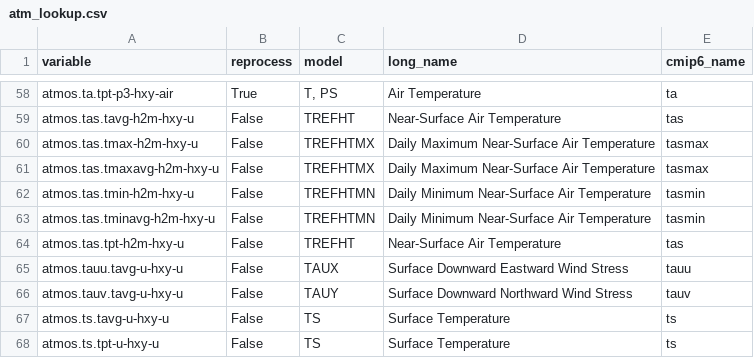
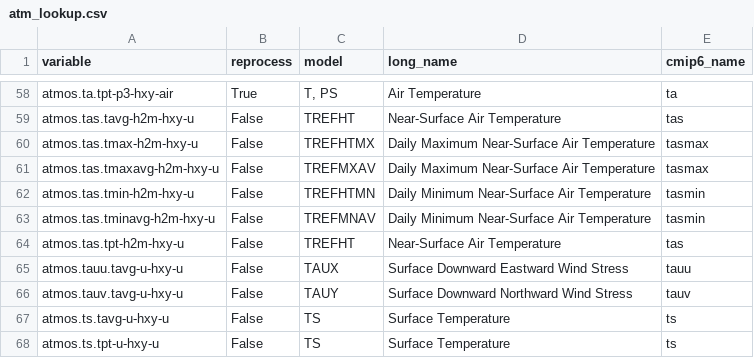
Before and after one commit to CMCC-Foundation/cmcc_cmip_data_request, a CSV file: cmip7-lookup/atm_lookup.csv, drawn as a sheet; only a part is shown, gaps mark what is left out.

Commit message:
Update atm_lookup.csv for tas.tminavg and tas.tmaxavg
Use the appropriate cam variables for monthly mean of daily min max

```diff
--- a/cmip7-lookup/atm_lookup.csv
+++ b/cmip7-lookup/atm_lookup.csv
@@ -60,5 +60,5 @@ atmos.tas.tavg-h2m-hxy-u,False,TREFHT,Near-Surface Air Temperature,tas
 atmos.tas.tmax-h2m-hxy-u,False,TREFHTMX,Daily Maximum Near-Surface Air Temperature,tasmax
-atmos.tas.tmaxavg-h2m-hxy-u,False,TREFHTMX,Daily Maximum Near-Surface Air Temperature,tasmax
+atmos.tas.tmaxavg-h2m-hxy-u,False,TREFMXAV,Daily Maximum Near-Surface Air Temperature,tasmax
 atmos.tas.tmin-h2m-hxy-u,False,TREFHTMN,Daily Minimum Near-Surface Air Temperature,tasmin
-atmos.tas.tminavg-h2m-hxy-u,False,TREFHTMN,Daily Minimum Near-Surface Air Temperature,tasmin
+atmos.tas.tminavg-h2m-hxy-u,False,TREFMNAV,Daily Minimum Near-Surface Air Temperature,tasmin
 atmos.tas.tpt-h2m-hxy-u,False,TREFHT,Near-Surface Air Temperature,tas
```
